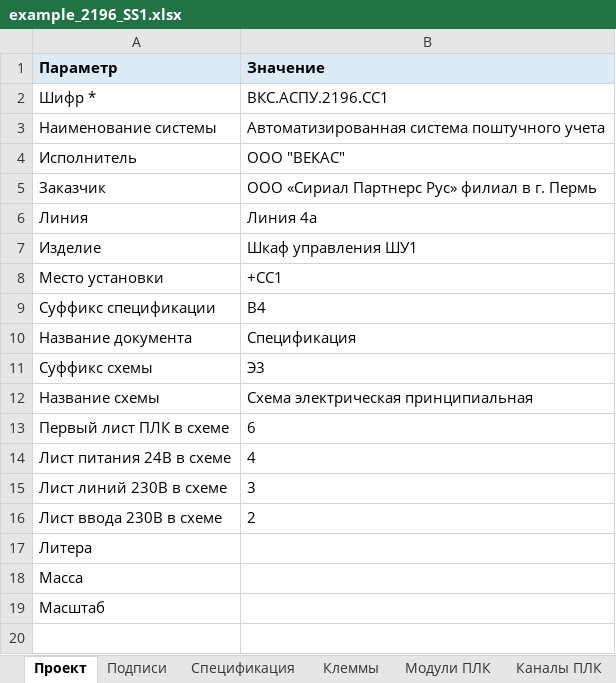
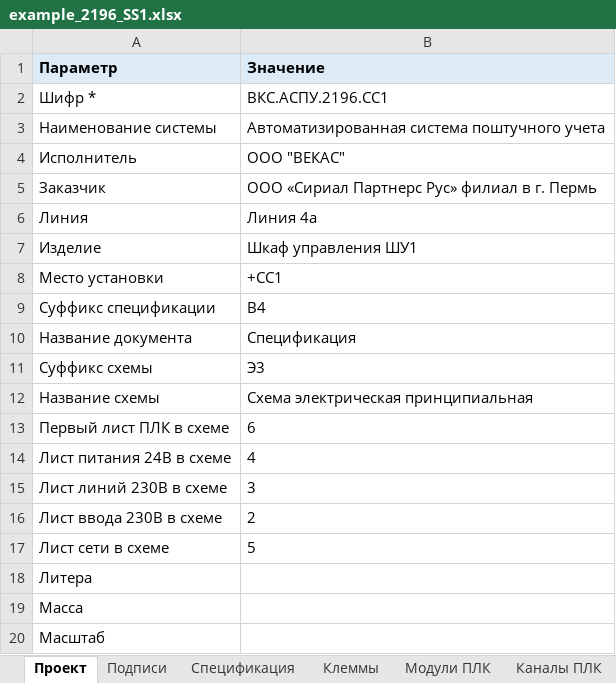
Before and after one commit to LamarMB/tg--, an Excel workbook: examples/example_2196_SS1.xlsx, sheet Проект, drawn as a sheet; values as stored, in another font and other column widths than the file's, no borders; the diff names each change by its address in the sheet, - before the commit and + after, or states it on an @@ line.

```diff
--- a/examples/example_2196_SS1.xlsx (sheet Проект)
+++ b/examples/example_2196_SS1.xlsx (sheet Проект)
+row 17: Лист сети в схеме | 5
```
Also changed, not shown: other sheet tabs, 13 other files.
